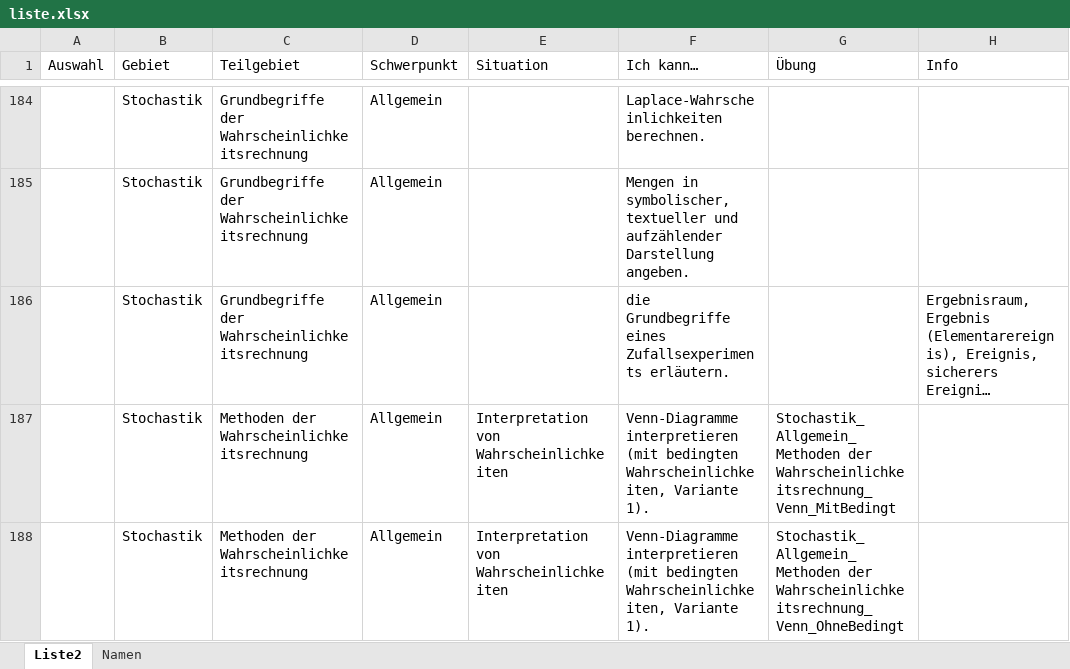
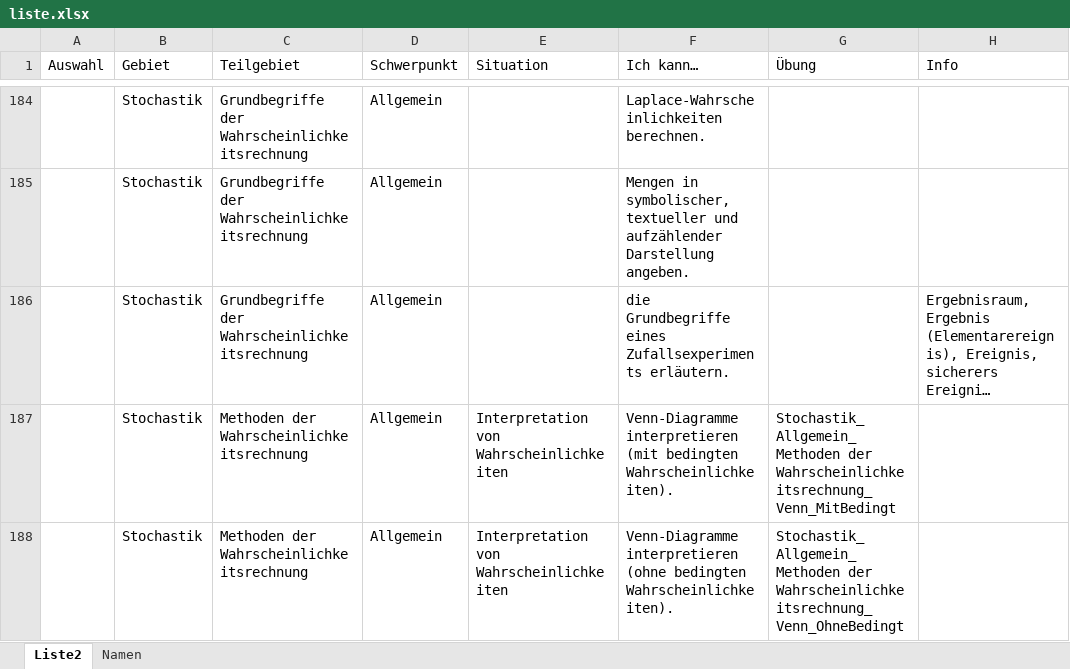
Before and after one commit to MatheDoc/digitalmath, an Excel workbook: liste.xlsx, sheet Liste2, drawn as a sheet; only a part is shown, gaps mark what is left out; long unchanged cells end in …; values as stored, in another font and other column widths than the file's, no borders; table styles not drawn; the diff names each change by its address in the sheet, - before the commit and + after, or states it on an @@ line.

```diff
--- a/liste.xlsx (sheet Liste2)
+++ b/liste.xlsx (sheet Liste2)
-F187 (Ich kann…): …(mit bedingten Wahrscheinlichkeiten, Variante 1).
+F187 (Ich kann…): …(mit bedingten Wahrscheinlichkeiten).
-F188 (Ich kann…): Venn-Diagramme interpretieren (mit bedingten Wahrscheinlichkeiten, Variante 1).
+F188 (Ich kann…): Venn-Diagramme interpretieren (ohne bedingten Wahrscheinlichkeiten).
```
Also changed, not shown: 5 other files.
